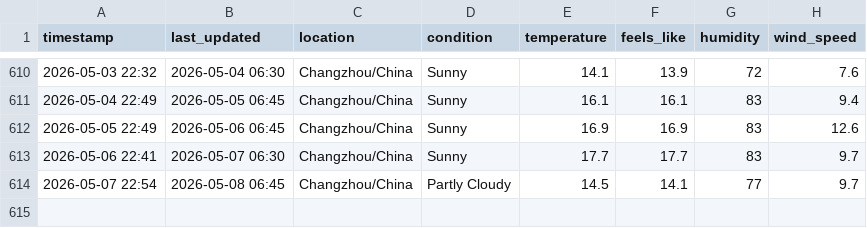
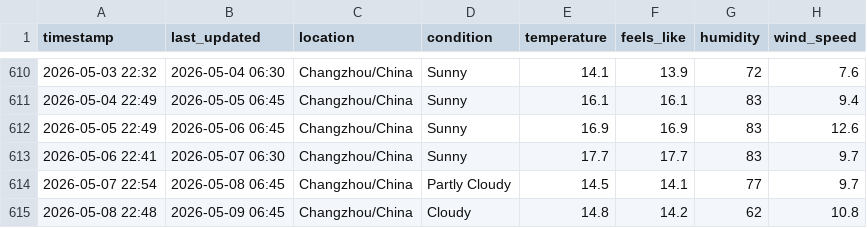
Before and after one commit to delsdwf/medium_actions_weather, a CSV file: temperature_log.csv, drawn as a sheet; only a part is shown, gaps mark what is left out; the diff names each change by its address in the sheet, - before the commit and + after, or states it on an @@ line.

```diff
--- a/temperature_log.csv
+++ b/temperature_log.csv
+row 615: 2026-05-08 22:48 | 2026-05-09 06:45 | Changzhou/China | Cloudy | 14.8 | 14.2 | 62 | 10.8
```
